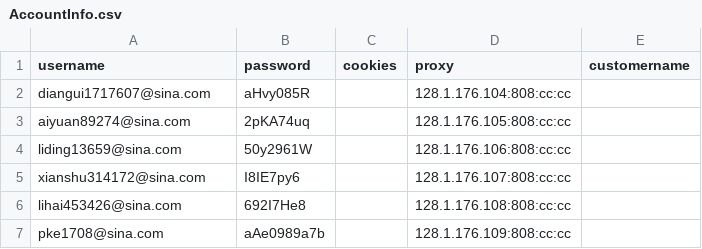
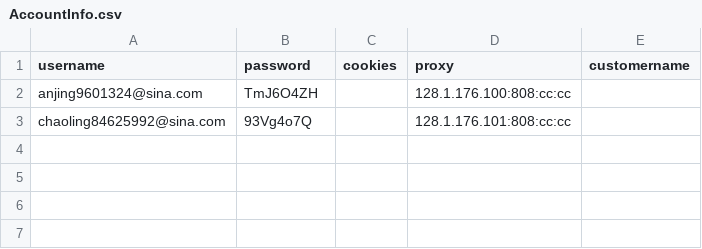
Before and after one commit to czds68/AmazonBuy, a CSV file: amazonbuy_database/AccountInfo.csv, drawn as a sheet; removed rows and columns are numbered as before the commit, all else as after; the diff names each change by its address in the sheet, - before the commit and + after, or states it on an @@ line.

```diff
--- a/amazonbuy_database/AccountInfo.csv
+++ b/amazonbuy_database/AccountInfo.csv
-row 2: diangui1717607@sina.com | aHvy085R |  | 128.1.176.104:808:cc:cc
-row 3: aiyuan89274@sina.com | 2pKA74uq |  | 128.1.176.105:808:cc:cc
-row 4: liding13659@sina.com | 50y2961W |  | 128.1.176.106:808:cc:cc
-row 5: xianshu314172@sina.com | I8IE7py6 |  | 128.1.176.107:808:cc:cc
-row 6: lihai453426@sina.com | 692I7He8 |  | 128.1.176.108:808:cc:cc
-row 7: pke1708@sina.com | aAe0989a7b |  | 128.1.176.109:808:cc:cc
+row 2: anjing9601324@sina.com | TmJ6O4ZH |  | 128.1.176.100:808:cc:cc
+row 3: chaoling84625992@sina.com | 93Vg4o7Q |  | 128.1.176.101:808:cc:cc
```
Also changed, not shown: amazonbuy_database/Finance.csv, amazonbuy_database/ordertask.csv, 2 other files.
